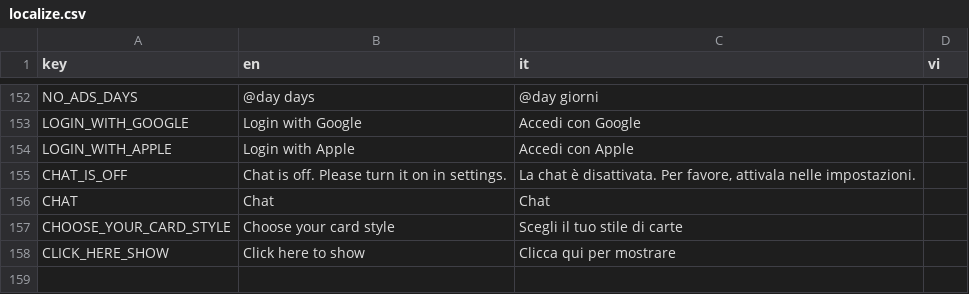
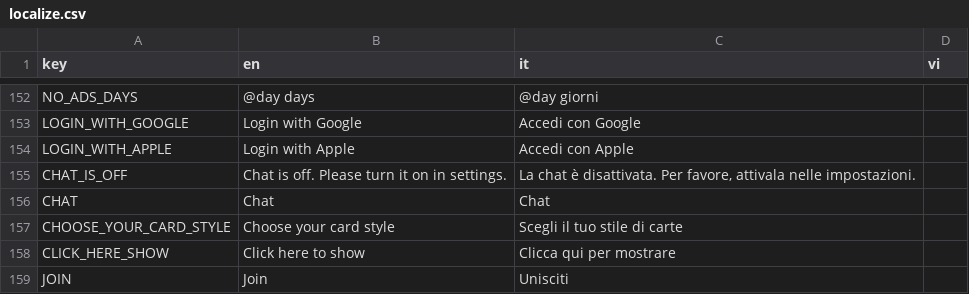
Before and after one commit to FCBTruong/tressette, a CSV file: localization/localize.csv, drawn as a sheet; only a part is shown, gaps mark what is left out.

```diff
--- a/localization/localize.csv
+++ b/localization/localize.csv
@@ -158 +158,2 @@ CHOOSE_YOUR_CARD_STYLE,Choose your card style,Scegli il tuo stile di carte,,
 CLICK_HERE_SHOW,Click here to show,Clicca qui per mostrare,,
+JOIN,Join,Unisciti,,
```
Also changed, not shown: 28 other files.
